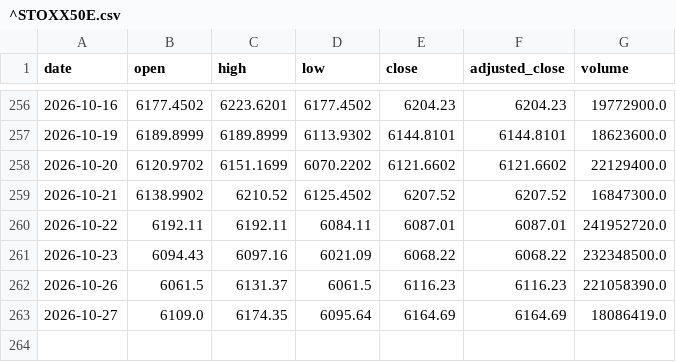
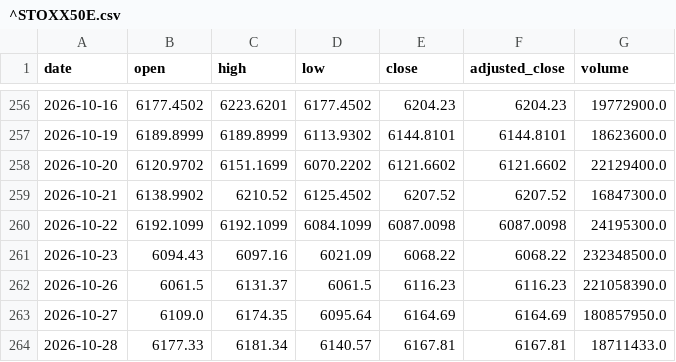
Before and after one commit to svenclaes76/UV, a CSV file: demo-data/eod/^STOXX50E.csv, drawn as a sheet; only a part is shown, gaps mark what is left out.

```diff
--- a/demo-data/eod/^STOXX50E.csv
+++ b/demo-data/eod/^STOXX50E.csv
@@ -259,5 +259,6 @@ date,open,high,low,close,adjusted_close,volume
 2026-10-21,6138.9902,6210.52,6125.4502,6207.52,6207.52,16847300.0
-2026-10-22,6192.11,6192.11,6084.11,6087.01,6087.01,241952720.0
+2026-10-22,6192.1099,6192.1099,6084.1099,6087.0098,6087.0098,24195300.0
 2026-10-23,6094.43,6097.16,6021.09,6068.22,6068.22,232348500.0
 2026-10-26,6061.5,6131.37,6061.5,6116.23,6116.23,221058390.0
-2026-10-27,6109.0,6174.35,6095.64,6164.69,6164.69,18086419.0
+2026-10-27,6109.0,6174.35,6095.64,6164.69,6164.69,180857950.0
+2026-10-28,6177.33,6181.34,6140.57,6167.81,6167.81,18711433.0
```
Also changed, not shown: demo-data/eod/ASML.AS.csv, demo-data/eod/KBC.BR.csv, 11 other files.
